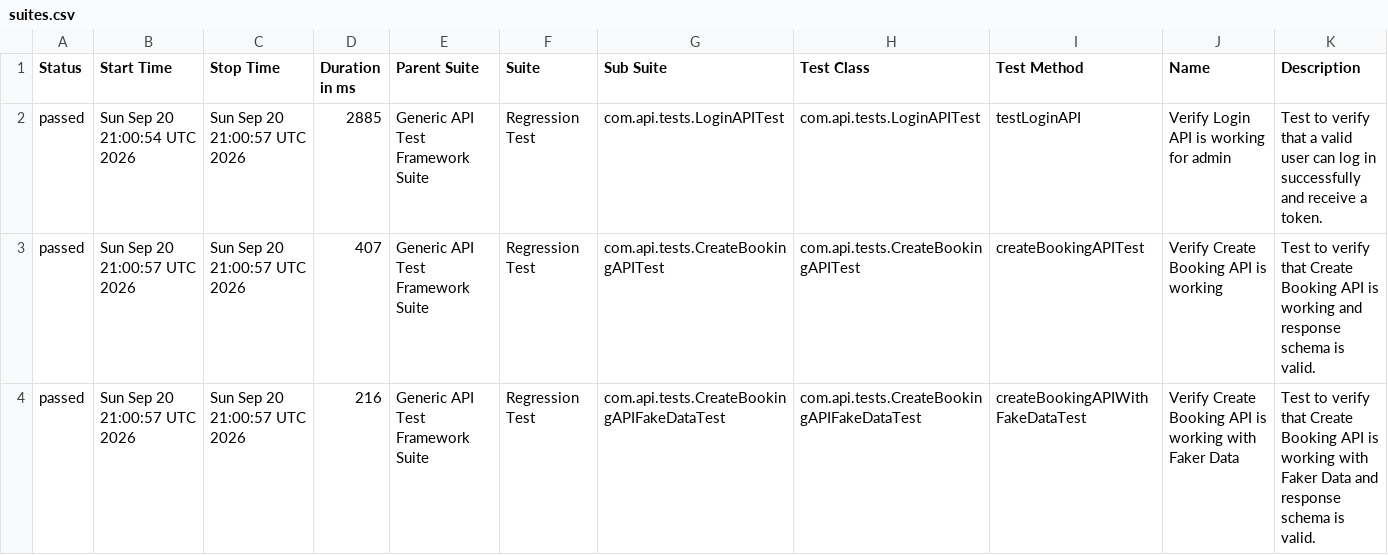
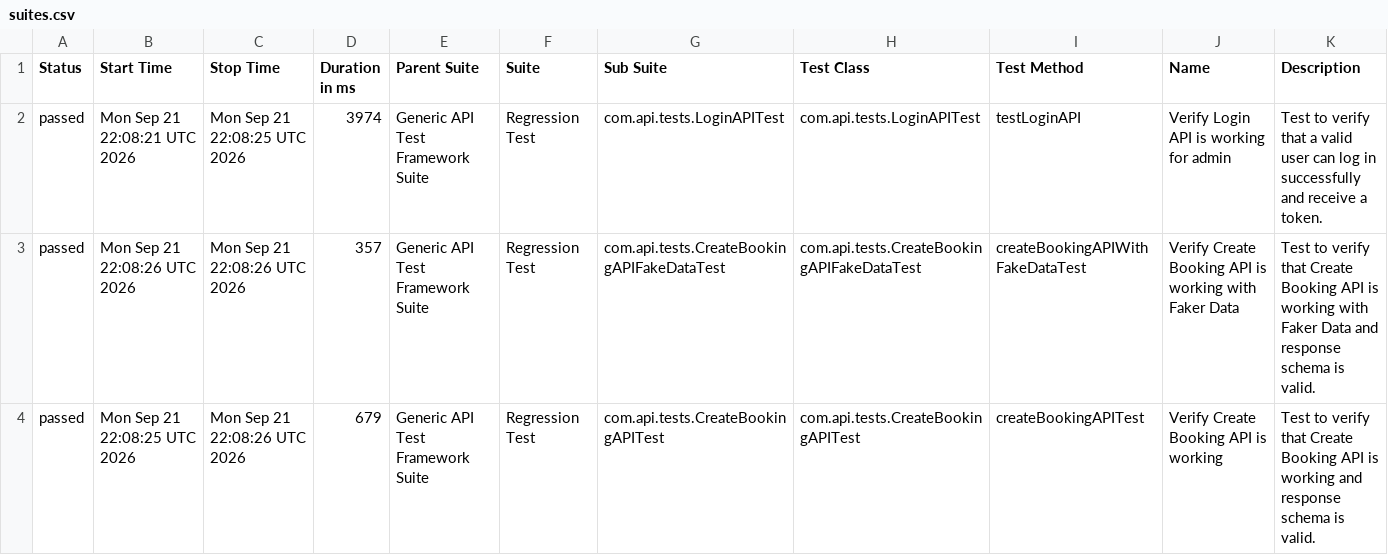
Before and after one commit to bishnu-das1191/generic-api-test-framework, a CSV file: data/suites.csv, drawn as a sheet.

```diff
--- a/data/suites.csv
+++ b/data/suites.csv
@@ -1,4 +1,4 @@
 "Status","Start Time","Stop Time","Duration in ms","Parent Suite","Suite","Sub Suite","Test Class","Test Method","Name","Description"
-"passed","Sun Sep 20 21:00:54 UTC 2026","Sun Sep 20 21:00:57 UTC 2026","2885","Generic API Test Framework Suite","Regression Test","com.api.tests.LoginAPITest","com.api.tests.LoginAPITest","testLoginAPI","Verify Login API is working for admin","Test to verify that a valid user can log in successfully and receive a token."
-"passed","Sun Sep 20 21:00:57 UTC 2026","Sun Sep 20 21:00:57 UTC 2026","407","Generic API Test Framework Suite","Regression Test","com.api.tests.CreateBookingAPITest","com.api.tests.CreateBookingAPITest","createBookingAPITest","Verify Create Booking API is working","Test to verify that Create Booking API is working and response schema is valid."
-"passed","Sun Sep 20 21:00:57 UTC 2026","Sun Sep 20 21:00:57 UTC 2026","216","Generic API Test Framework Suite","Regression Test","com.api.tests.CreateBookingAPIFakeDataTest","com.api.tests.CreateBookingAPIFakeDataTest","createBookingAPIWithFakeDataTest","Verify Create Booking API is working with Faker Data","Test to verify that Create Booking API is working with Faker Data and response schema is valid."
+"passed","Mon Sep 21 22:08:21 UTC 2026","Mon Sep 21 22:08:25 UTC 2026","3974","Generic API Test Framework Suite","Regression Test","com.api.tests.LoginAPITest","com.api.tests.LoginAPITest","testLoginAPI","Verify Login API is working for admin","Test to verify that a valid user can log in successfully and receive a token."
+"passed","Mon Sep 21 22:08:26 UTC 2026","Mon Sep 21 22:08:26 UTC 2026","357","Generic API Test Framework Suite","Regression Test","com.api.tests.CreateBookingAPIFakeDataTest","com.api.tests.CreateBookingAPIFakeDataTest","createBookingAPIWithFakeDataTest","Verify Create Booking API is working with Faker Data","Test to verify that Create Booking API is working with Faker Data and response schema is valid."
+"passed","Mon Sep 21 22:08:25 UTC 2026","Mon Sep 21 22:08:26 UTC 2026","679","Generic API Test Framework Suite","Regression Test","com.api.tests.CreateBookingAPITest","com.api.tests.CreateBookingAPITest","createBookingAPITest","Verify Create Booking API is working","Test to verify that Create Booking API is working and response schema is valid."
```
Also changed, not shown: 30 other files.
